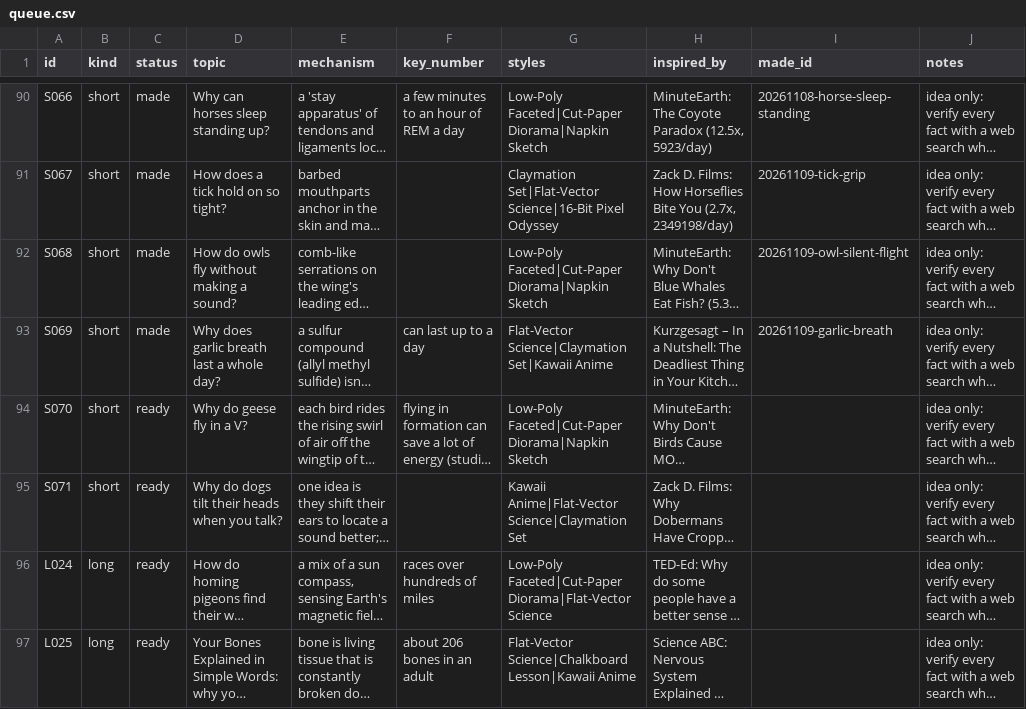
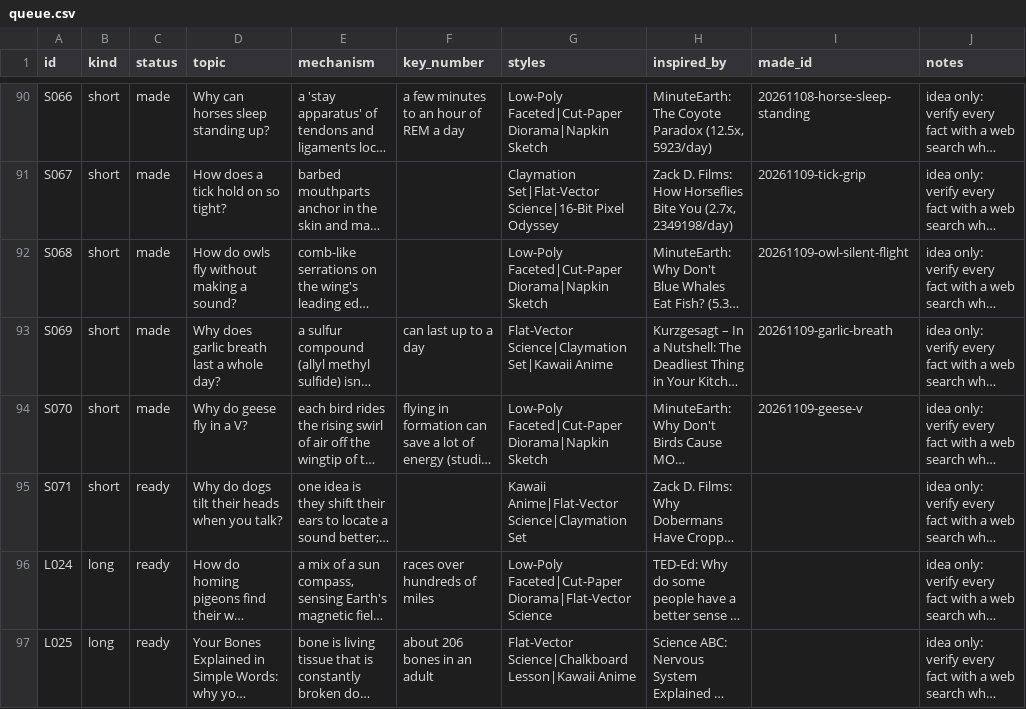
Before and after one commit to akachwaha27/shorts-autopilot, a CSV file: explainer/topics/queue.csv, drawn as a sheet; only a part is shown, gaps mark what is left out; long unchanged cells end in …; the diff covers the shown part only; the diff names each change by its address in the sheet, - before the commit and + after, or states it on an @@ line.

```diff
--- a/explainer/topics/queue.csv
+++ b/explainer/topics/queue.csv
-C94 (status): ready
+C94 (status): made
-I94 (made_id): (empty)
+I94 (made_id): 20261109-geese-v
```
Also changed, not shown: 2 added rows elsewhere in this file, 9 other files.
